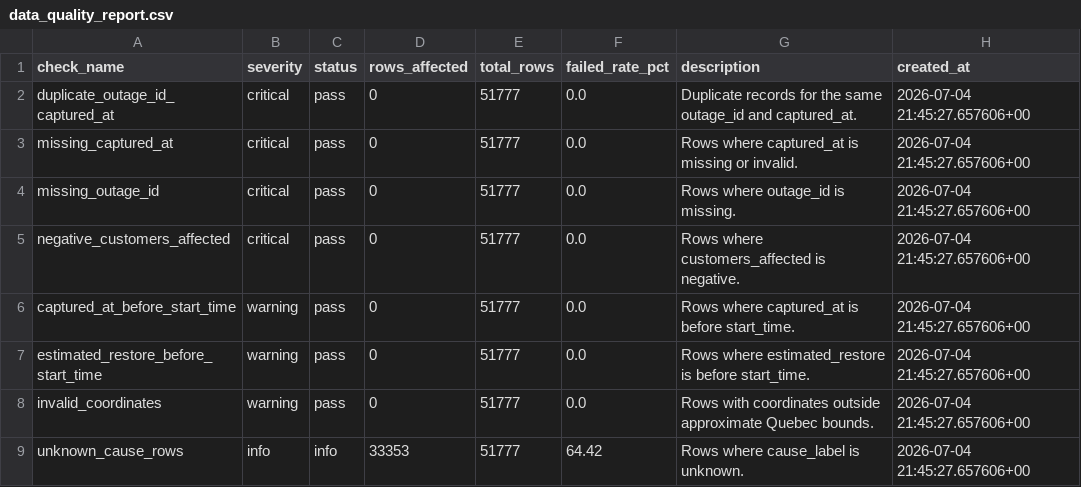
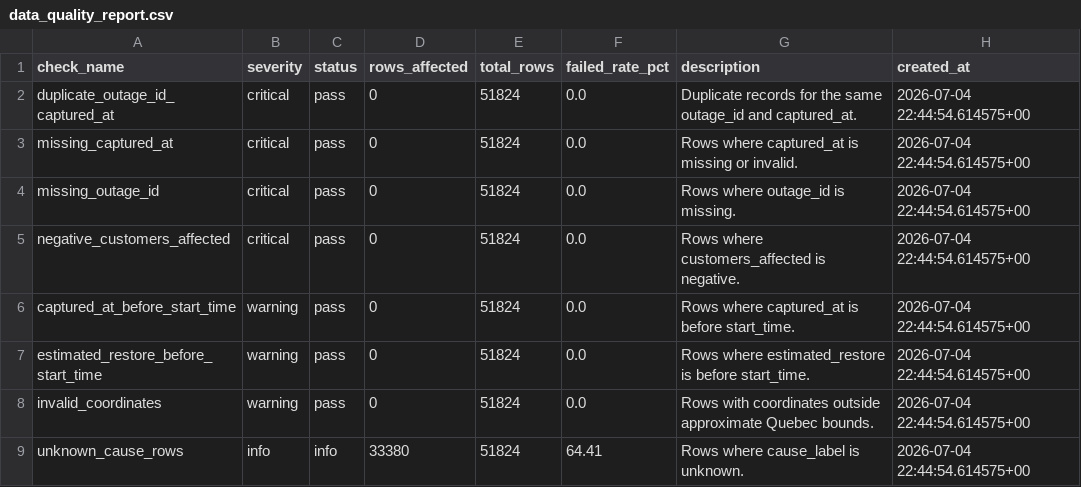
Before and after one commit to YannickBoily/ProjetHydro, a CSV file: data/processed/data_quality_report.csv, drawn as a sheet.

```diff
--- a/data/processed/data_quality_report.csv
+++ b/data/processed/data_quality_report.csv
@@ -1,9 +1,9 @@
 check_name,severity,status,rows_affected,total_rows,failed_rate_pct,description,created_at
-duplicate_outage_id_captured_at,critical,pass,0,51777,0.0,Duplicate records for the same outage_id and captured_at.,2026-07-04 21:45:27.657606+00
-missing_captured_at,critical,pass,0,51777,0.0,Rows where captured_at is missing or invalid.,2026-07-04 21:45:27.657606+00
-missing_outage_id,critical,pass,0,51777,0.0,Rows where outage_id is missing.,2026-07-04 21:45:27.657606+00
-negative_customers_affected,critical,pass,0,51777,0.0,Rows where customers_affected is negative.,2026-07-04 21:45:27.657606+00
-captured_at_before_start_time,warning,pass,0,51777,0.0,Rows where captured_at is before start_time.,2026-07-04 21:45:27.657606+00
-estimated_restore_before_start_time,warning,pass,0,51777,0.0,Rows where estimated_restore is before start_time.,2026-07-04 21:45:27.657606+00
-invalid_coordinates,warning,pass,0,51777,0.0,Rows with coordinates outside approximate Quebec bounds.,2026-07-04 21:45:27.657606+00
-unknown_cause_rows,info,info,33353,51777,64.42,Rows where cause_label is unknown.,2026-07-04 21:45:27.657606+00
+duplicate_outage_id_captured_at,critical,pass,0,51824,0.0,Duplicate records for the same outage_id and captured_at.,2026-07-04 22:44:54.614575+00
+missing_captured_at,critical,pass,0,51824,0.0,Rows where captured_at is missing or invalid.,2026-07-04 22:44:54.614575+00
+missing_outage_id,critical,pass,0,51824,0.0,Rows where outage_id is missing.,2026-07-04 22:44:54.614575+00
+negative_customers_affected,critical,pass,0,51824,0.0,Rows where customers_affected is negative.,2026-07-04 22:44:54.614575+00
+captured_at_before_start_time,warning,pass,0,51824,0.0,Rows where captured_at is before start_time.,2026-07-04 22:44:54.614575+00
+estimated_restore_before_start_time,warning,pass,0,51824,0.0,Rows where estimated_restore is before start_time.,2026-07-04 22:44:54.614575+00
+invalid_coordinates,warning,pass,0,51824,0.0,Rows with coordinates outside approximate Quebec bounds.,2026-07-04 22:44:54.614575+00
+unknown_cause_rows,info,info,33380,51824,64.41,Rows where cause_label is unknown.,2026-07-04 22:44:54.614575+00
```
Also changed, not shown: data/processed/active_outages.csv, data/processed/daily_summary.csv, 2 other files.
